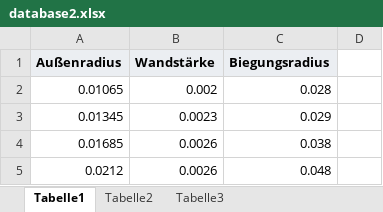
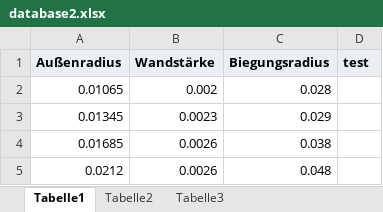
Before and after one commit to nfp13/RohrleitungsGenerator, an Excel workbook: RohrleitungsGenerator/Resources/database2.xlsx, sheet Tabelle1, drawn as a sheet; only a part is shown; values as stored, in another font and other column widths than the file's, no borders; the diff names each change by its address in the sheet, - before the commit and + after, or states it on an @@ line.

```diff
--- a/RohrleitungsGenerator/Resources/database2.xlsx (sheet Tabelle1)
+++ b/RohrleitungsGenerator/Resources/database2.xlsx (sheet Tabelle1)
-D1: (empty)
+D1: test
-D1 fill: none
+D1 fill: #EBEEF2
```
Also changed, not shown: 7 other files.
